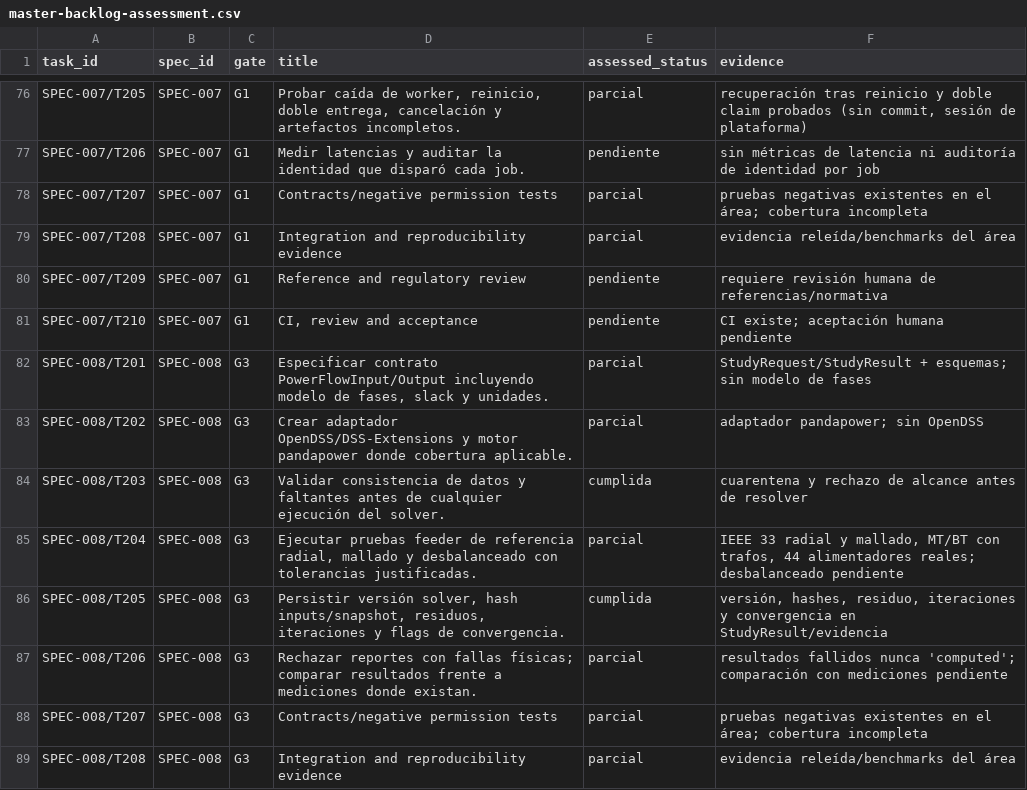
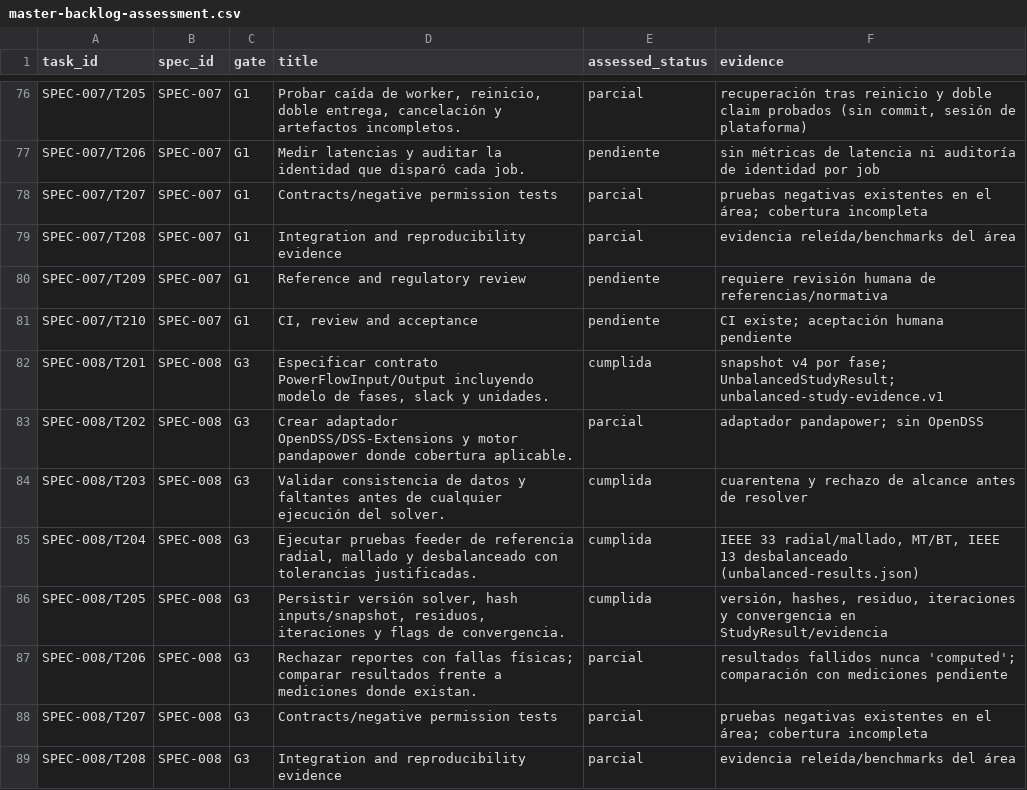
Before and after one commit to Mac-Tapia/power-intelligence, a CSV file: docs/traceability/master-backlog-assessment.csv, drawn as a sheet; only a part is shown, gaps mark what is left out.

```diff
--- a/docs/traceability/master-backlog-assessment.csv
+++ b/docs/traceability/master-backlog-assessment.csv
@@ -81,6 +81,6 @@ SPEC-007/T209,SPEC-007,G1,Reference and regulatory review,pendiente,requiere rev
 SPEC-007/T210,SPEC-007,G1,"CI, review and acceptance",pendiente,CI existe; aceptación humana pendiente
-SPEC-008/T201,SPEC-008,G3,"Especificar contrato PowerFlowInput/Output incluyendo modelo de fases, slack y unidades.",parcial,StudyRequest/StudyResult + esquemas; sin modelo de fases
+SPEC-008/T201,SPEC-008,G3,"Especificar contrato PowerFlowInput/Output incluyendo modelo de fases, slack y unidades.",cumplida,snapshot v4 por fase; UnbalancedStudyResult; unbalanced-study-evidence.v1
 SPEC-008/T202,SPEC-008,G3,Crear adaptador OpenDSS/DSS-Extensions y motor pandapower donde cobertura aplicable.,parcial,adaptador pandapower; sin OpenDSS
 SPEC-008/T203,SPEC-008,G3,Validar consistencia de datos y faltantes antes de cualquier ejecución del solver.,cumplida,cuarentena y rechazo de alcance antes de resolver
-SPEC-008/T204,SPEC-008,G3,"Ejecutar pruebas feeder de referencia radial, mallado y desbalanceado con tolerancias justificadas.",parcial,"IEEE 33 radial y mallado, MT/BT con trafos, 44 alimentadores reales; desbalanceado pendiente"
+SPEC-008/T204,SPEC-008,G3,"Ejecutar pruebas feeder de referencia radial, mallado y desbalanceado con tolerancias justificadas.",cumplida,"IEEE 33 radial/mallado, MT/BT, IEEE 13 desbalanceado (unbalanced-results.json)"
 SPEC-008/T205,SPEC-008,G3,"Persistir versión solver, hash inputs/snapshot, residuos, iteraciones y flags de convergencia.",cumplida,"versión, hashes, residuo, iteraciones y convergencia en StudyResult/evidencia"
```
Also changed, not shown: 27 other files.
